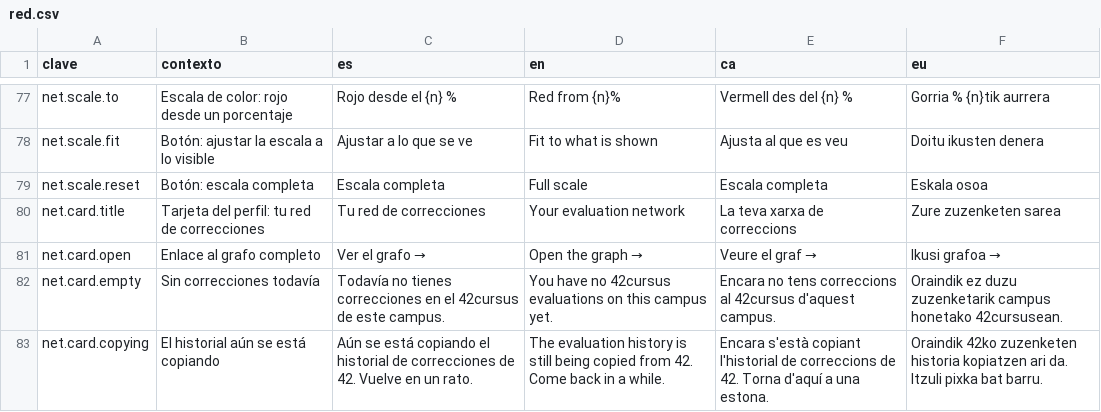
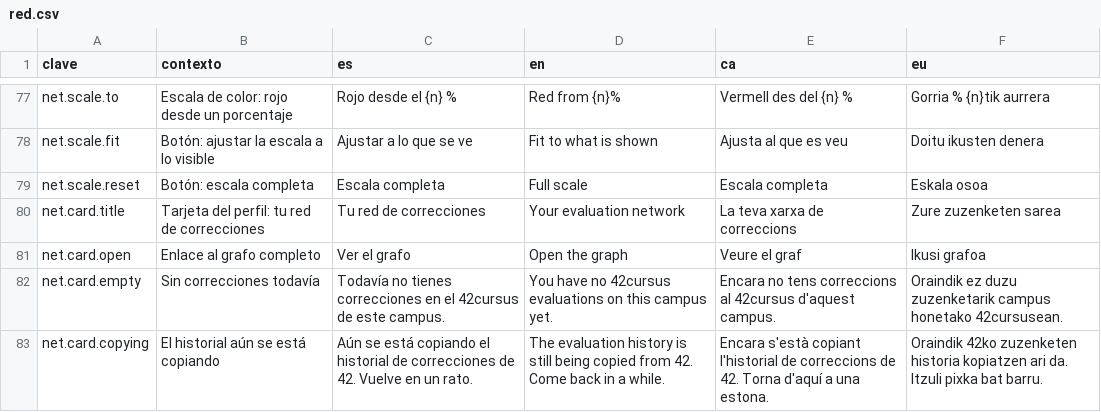
Before and after one commit to ALRO-GM/sanatorio-42, a CSV file: apps/web/src/shared/i18n/textos/red.csv, drawn as a sheet; only a part is shown, gaps mark what is left out.

```diff
--- a/apps/web/src/shared/i18n/textos/red.csv
+++ b/apps/web/src/shared/i18n/textos/red.csv
@@ -80,3 +80,3 @@ net.scale.reset,Botón: escala completa,Escala completa,Full scale,Escala comple
 net.card.title,Tarjeta del perfil: tu red de correcciones,Tu red de correcciones,Your evaluation network,La teva xarxa de correccions,Zure zuzenketen sarea
-net.card.open,Enlace al grafo completo,Ver el grafo →,Open the graph →,Veure el graf →,Ikusi grafoa →
+net.card.open,Enlace al grafo completo,Ver el grafo,Open the graph,Veure el graf,Ikusi grafoa
 net.card.empty,Sin correcciones todavía,Todavía no tienes correcciones en el 42cursus de este campus.,You have no 42cursus evaluations on this campus yet.,Encara no tens correccions al 42cursus d'aquest campus.,Oraindik ez duzu zuzenketarik campus honetako 42cursusean.
```
Also changed, not shown: apps/web/src/shared/i18n/textos/expediente.csv, apps/web/src/shared/i18n/textos/notgames.csv, 21 other files.
